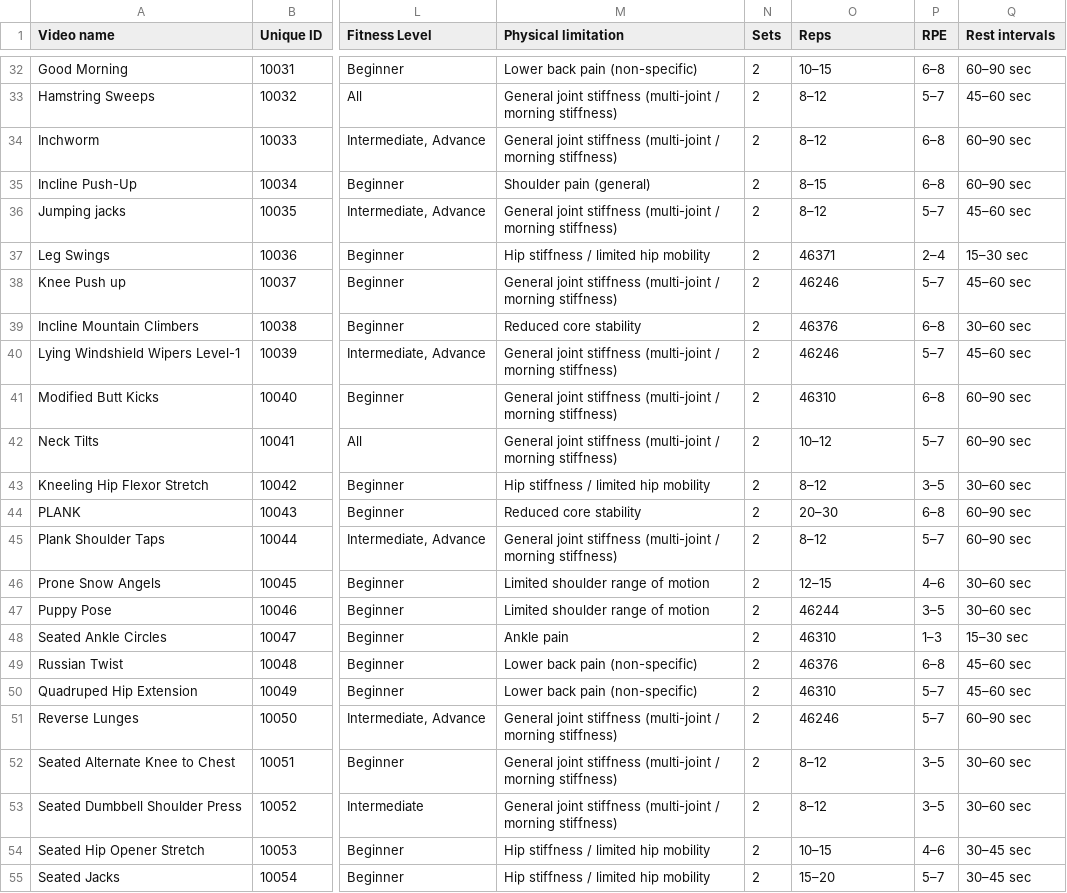
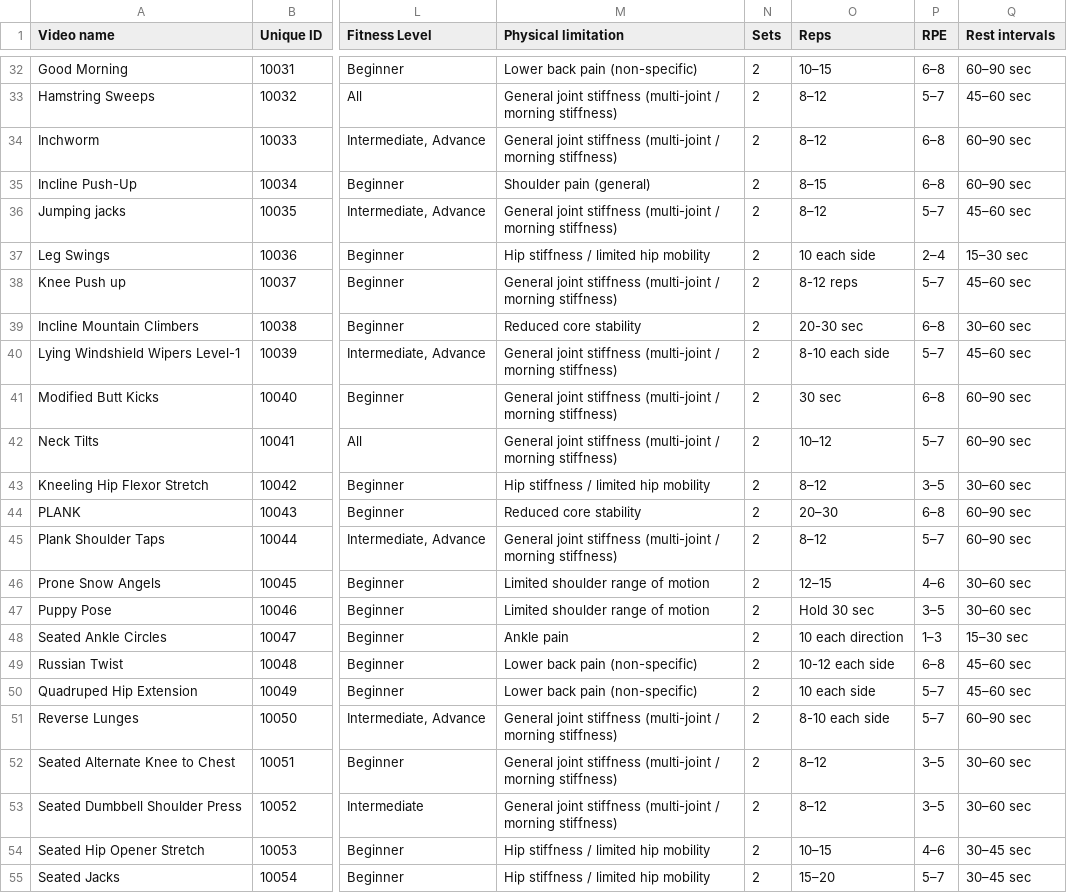
Before and after one commit to gnyanmuliya/Friska-fit-demo, a CSV file: dataset/fitness.csv, drawn as a sheet; only a part is shown, gaps mark what is left out; the diff names each change by its address in the sheet, - before the commit and + after, or states it on an @@ line.

```diff
--- a/dataset/fitness.csv
+++ b/dataset/fitness.csv
-O37 (Reps): 46371
+O37 (Reps): 10 each side
-O38 (Reps): 46246
+O38 (Reps): 8-12 reps
-O39 (Reps): 46376
+O39 (Reps): 20-30 sec
-O40 (Reps): 46246
+O40 (Reps): 8-10 each side
-O41 (Reps): 46310
+O41 (Reps): 30 sec
-O47 (Reps): 46244
+O47 (Reps): Hold 30 sec
-O48 (Reps): 46310
+O48 (Reps): 10 each direction
-O49 (Reps): 46376
+O49 (Reps): 10-12 each side
-O50 (Reps): 46310
+O50 (Reps): 10 each side
-O51 (Reps): 46246
+O51 (Reps): 8-10 each side
```
Also changed, not shown: 4 other files.
